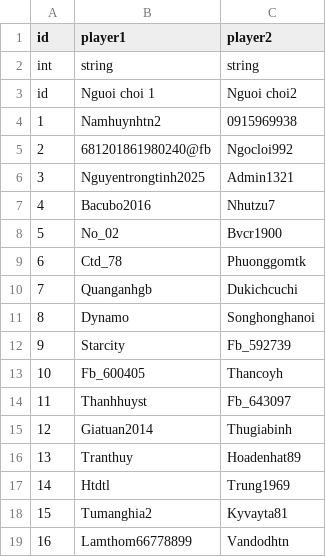
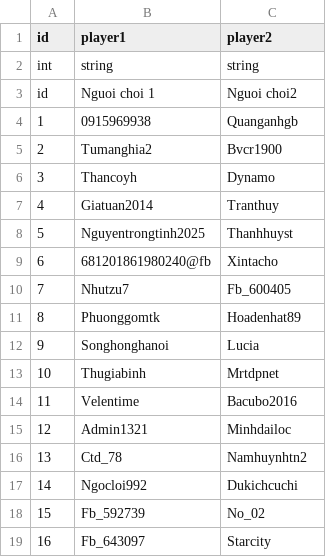
Before and after one commit to vietanha34/pomelo-test, a CSV file: game-server/config/csv/603.csv, drawn as a sheet; only a part is shown; the diff covers the shown part only.

```diff
--- a/game-server/config/csv/603.csv
+++ b/game-server/config/csv/603.csv
@@ -3,17 +3,17 @@ int,string,string
 id,Nguoi choi 1,Nguoi choi2
-1,Namhuynhtn2,0915969938
-2,681201861980240@fb,Ngocloi992
-3,Nguyentrongtinh2025,Admin1321
-4,Bacubo2016,Nhutzu7
-5,No_02,Bvcr1900
-6,Ctd_78,Phuonggomtk
-7,Quanganhgb,Dukichcuchi
-8,Dynamo,Songhonghanoi
-9,Starcity,Fb_592739
-10,Fb_600405,Thancoyh
-11,Thanhhuyst,Fb_643097
-12,Giatuan2014,Thugiabinh
-13,Tranthuy,Hoadenhat89
-14,Htdtl,Trung1969
-15,Tumanghia2,Kyvayta81
-16,Lamthom66778899,Vandodhtn
+1,0915969938,Quanganhgb
+2,Tumanghia2,Bvcr1900
+3,Thancoyh,Dynamo
+4,Giatuan2014,Tranthuy
+5,Nguyentrongtinh2025,Thanhhuyst
+6,681201861980240@fb,Xintacho
+7,Nhutzu7,Fb_600405
+8,Phuonggomtk,Hoadenhat89
+9,Songhonghanoi,Lucia
+10,Thugiabinh,Mrtdpnet
+11,Velentime,Bacubo2016
+12,Admin1321,Minhdailoc
+13,Ctd_78,Namhuynhtn2
+14,Ngocloi992,Dukichcuchi
+15,Fb_592739,No_02
+16,Fb_643097,Starcity
```
Also changed, not shown: 44 edited cells elsewhere in this file, game-server/config/csv/604.csv, game-server/config/csv/605.csv, 5 other files.
